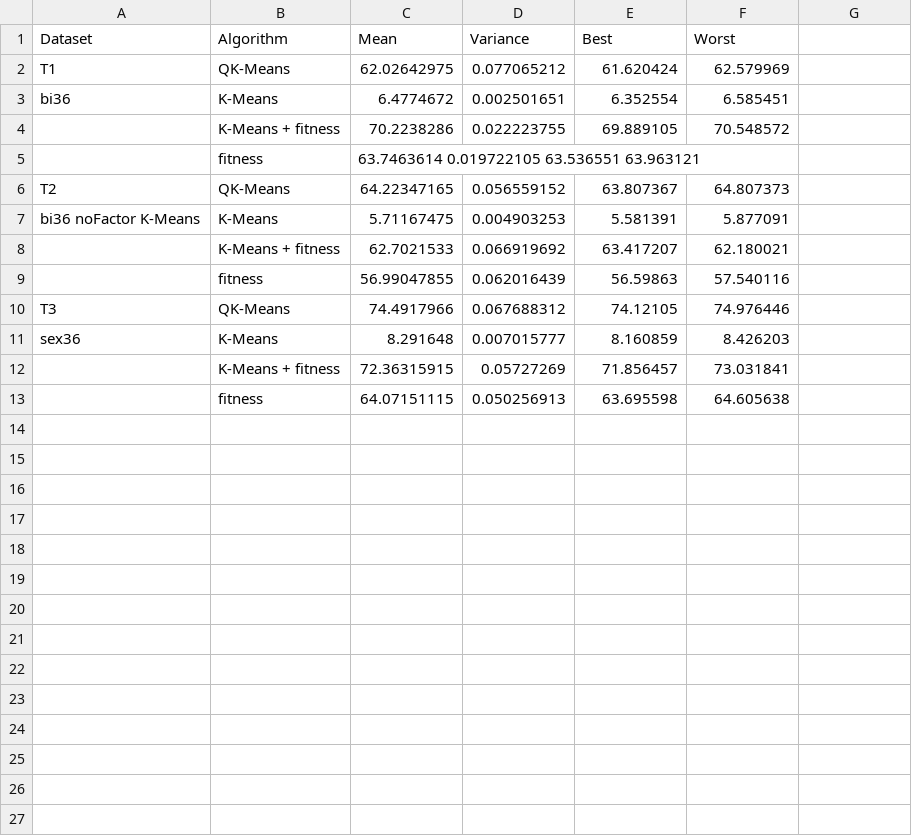
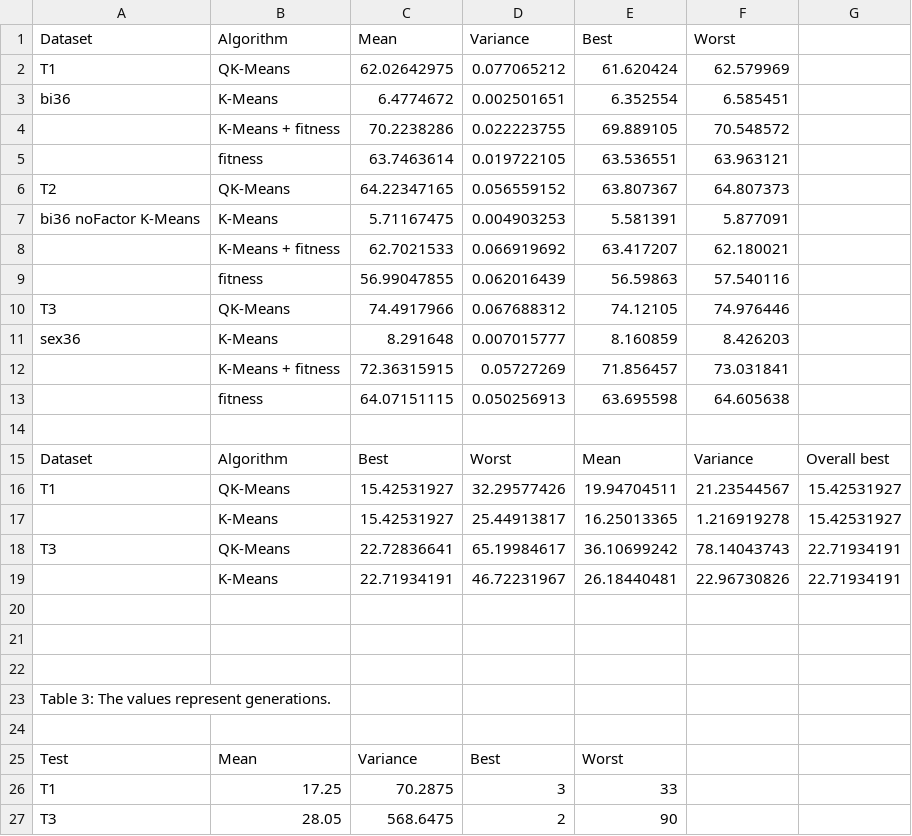
Before and after one commit to diogo-aos/QCThesis, a CSV file: rsc/QK_Means/table/quantum_k_means_tables.csv (was doc/thesis/quantum_k_means_tables.csv), drawn as a sheet; removed rows and columns are numbered as before the commit, all else as after; the diff names each change by its address in the sheet, - before the commit and + after, or states it on an @@ line.

```diff
--- a/doc/thesis/quantum_k_means_tables.csv
+++ b/rsc/QK_Means/table/quantum_k_means_tables.csv
-row 5:  | fitness | 63.7463614 0.019722105 63.536551 63.963121
+row 5:  | fitness | 63.7463614 | 0.019722105 | 63.536551 | 63.963121
+row 14: (empty)
+row 15: Dataset | Algorithm | Best | Worst | Mean | Variance | Overall best
+row 16: T1 | QK-Means | 15.42531927 | 32.29577426 | 19.94704511 | 21.23544567 | 15.42531927
+row 17:  | K-Means | 15.42531927 | 25.44913817 | 16.25013365 | 1.216919278 | 15.42531927
+row 18: T3 | QK-Means | 22.72836641 | 65.19984617 | 36.10699242 | 78.14043743 | 22.71934191
+row 19:  | K-Means | 22.71934191 | 46.72231967 | 26.18440481 | 22.96730826 | 22.71934191
+row 20: (empty)
+row 21: (empty)
+row 22: (empty)
+row 23: Table 3: The values represent generations.
+row 24: (empty)
+row 25: Test | Mean | Variance | Best | Worst
+row 26: T1 | 17.25 | 70.2875 | 3 | 33
+row 27: T3 | 28.05 | 568.6475 | 2 | 90
```
Also changed, not shown: 59 other files.
